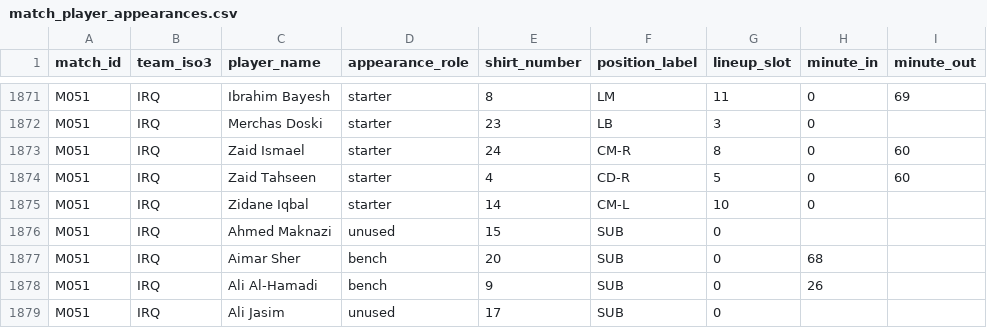
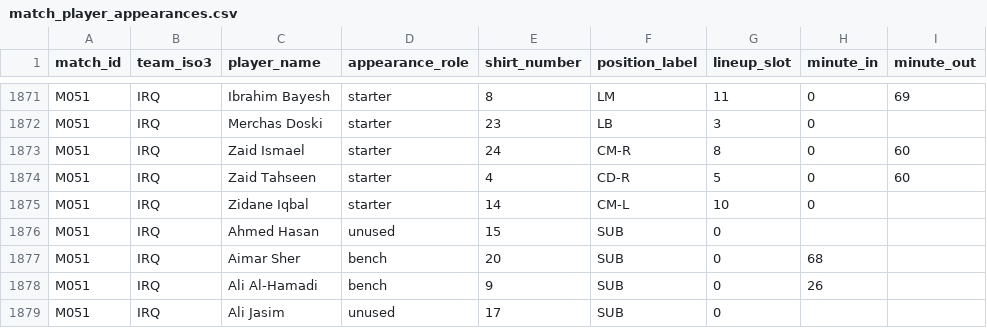
Before and after one commit to sgoersdorf-design/the-weather-cup-2026, a CSV file: data/match_player_appearances.csv, drawn as a sheet; only a part is shown, gaps mark what is left out; the diff covers the shown part only; the diff names each change by its address in the sheet, - before the commit and + after, or states it on an @@ line.

```diff
--- a/data/match_player_appearances.csv
+++ b/data/match_player_appearances.csv
-C1876 (player_name): Ahmed Maknazi
+C1876 (player_name): Ahmed Hasan
```
Also changed, not shown: 3 added rows, 3 removed rows and 2 edited cells elsewhere in this file, data/match_events.csv, data/players.csv, 3 other files.
